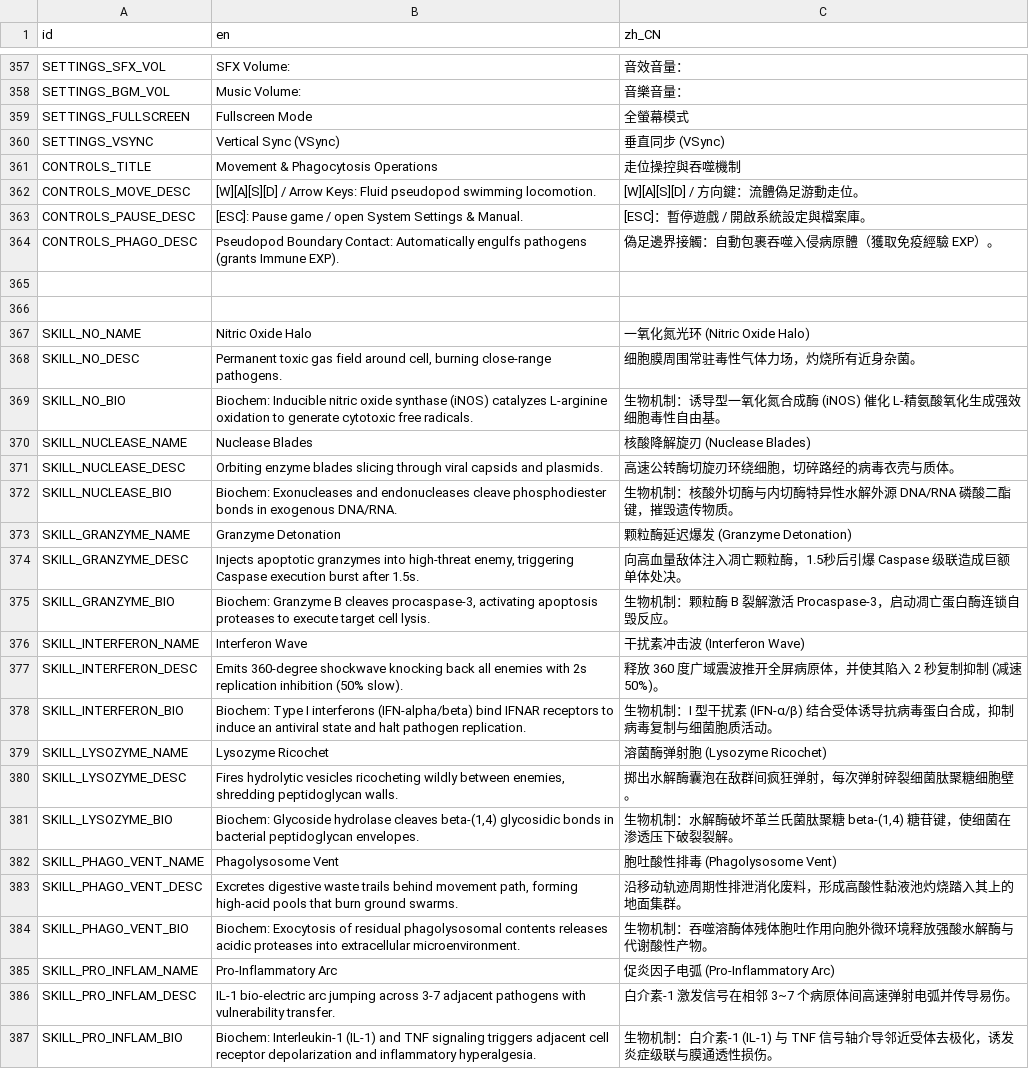
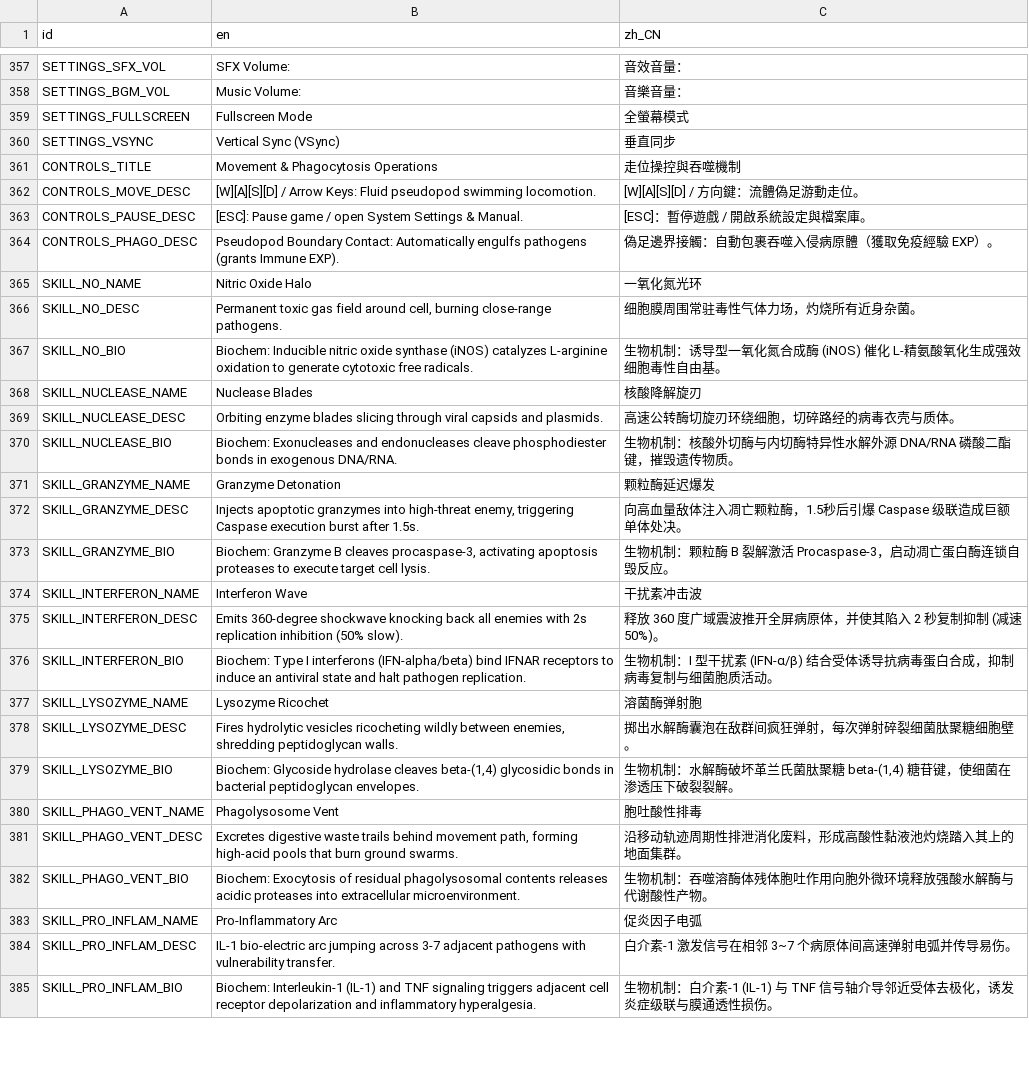
Before and after one commit to skyrocket-qy/Phagocyte, a CSV file: assets/translations/translations.csv, drawn as a sheet; only a part is shown, gaps mark what is left out; the diff covers the shown part only.

```diff
--- a/assets/translations/translations.csv
+++ b/assets/translations/translations.csv
@@ -360 +360 @@ SETTINGS_FULLSCREEN,"Fullscreen Mode","全螢幕模式"
-SETTINGS_VSYNC,"Vertical Sync (VSync)","垂直同步 (VSync)"
+SETTINGS_VSYNC,Vertical Sync (VSync),垂直同步
@@ -365,3 +365 @@ CONTROLS_PHAGO_DESC,"Pseudopod Boundary Contact: Automatically engulfs pathogens
-
-
-SKILL_NO_NAME,"Nitric Oxide Halo","一氧化氮光环 (Nitric Oxide Halo)"
+SKILL_NO_NAME,Nitric Oxide Halo,一氧化氮光环
@@ -370 +368 @@ SKILL_NO_BIO,"Biochem: Inducible nitric oxide synthase (iNOS) catalyzes L-argini
-SKILL_NUCLEASE_NAME,"Nuclease Blades","核酸降解旋刃 (Nuclease Blades)"
+SKILL_NUCLEASE_NAME,Nuclease Blades,核酸降解旋刃
@@ -373 +371 @@ SKILL_NUCLEASE_BIO,"Biochem: Exonucleases and endonucleases cleave phosphodieste
-SKILL_GRANZYME_NAME,"Granzyme Detonation","颗粒酶延迟爆发 (Granzyme Detonation)"
+SKILL_GRANZYME_NAME,Granzyme Detonation,颗粒酶延迟爆发
@@ -376 +374 @@ SKILL_GRANZYME_BIO,"Biochem: Granzyme B cleaves procaspase-3, activating apoptos
-SKILL_INTERFERON_NAME,"Interferon Wave","干扰素冲击波 (Interferon Wave)"
+SKILL_INTERFERON_NAME,Interferon Wave,干扰素冲击波
@@ -379 +377 @@ SKILL_INTERFERON_BIO,"Biochem: Type I interferons (IFN-alpha/beta) bind IFNAR re
-SKILL_LYSOZYME_NAME,"Lysozyme Ricochet","溶菌酶弹射胞 (Lysozyme Ricochet)"
+SKILL_LYSOZYME_NAME,Lysozyme Ricochet,溶菌酶弹射胞
@@ -381,2 +379,2 @@ SKILL_LYSOZYME_DESC,"Fires hydrolytic vesicles ricocheting wildly between enemie
 SKILL_LYSOZYME_BIO,"Biochem: Glycoside hydrolase cleaves beta-(1,4) glycosidic bonds in bacterial peptidoglycan envelopes.","生物机制：水解酶破坏革兰氏菌肽聚糖 beta-(1,4) 糖苷键，使细菌在渗透压下破裂裂解。"
-SKILL_PHAGO_VENT_NAME,"Phagolysosome Vent","胞吐酸性排毒 (Phagolysosome Vent)"
+SKILL_PHAGO_VENT_NAME,Phagolysosome Vent,胞吐酸性排毒
@@ -385 +383 @@ SKILL_PHAGO_VENT_BIO,"Biochem: Exocytosis of residual phagolysosomal contents re
-SKILL_PRO_INFLAM_NAME,"Pro-Inflammatory Arc","促炎因子电弧 (Pro-Inflammatory Arc)"
+SKILL_PRO_INFLAM_NAME,Pro-Inflammatory Arc,促炎因子电弧
```
Also changed, not shown: 68 edited cells elsewhere in this file, 6 other files.
